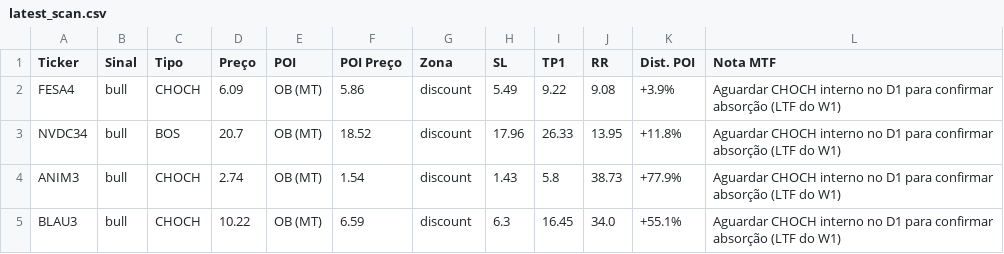
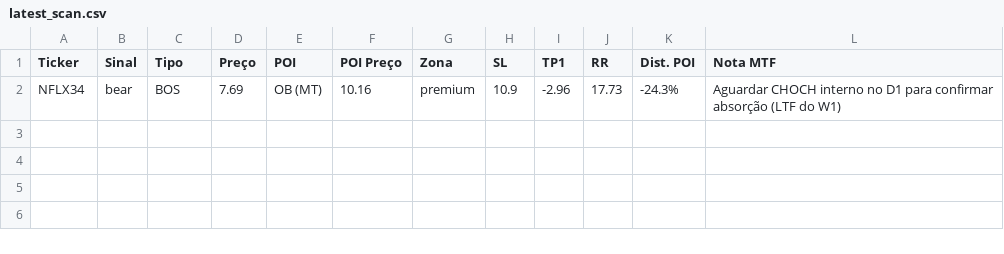
Before and after one commit to julianimmj/week-screener-smc, a CSV file: latest_scan.csv, drawn as a sheet.

```diff
--- a/latest_scan.csv
+++ b/latest_scan.csv
@@ -1,5 +1,2 @@
 Ticker,Sinal,Tipo,Preço,POI,POI Preço,Zona,SL,TP1,RR,Dist. POI,Nota MTF
-FESA4,bull,CHOCH,6.09,OB (MT),5.86,discount,5.49,9.22,9.08,+3.9%,Aguardar CHOCH interno no D1 para confirmar absorção (LTF do W1)
-NVDC34,bull,BOS,20.7,OB (MT),18.52,discount,17.96,26.33,13.95,+11.8%,Aguardar CHOCH interno no D1 para confirmar absorção (LTF do W1)
-ANIM3,bull,CHOCH,2.74,OB (MT),1.54,discount,1.43,5.8,38.73,+77.9%,Aguardar CHOCH interno no D1 para confirmar absorção (LTF do W1)
-BLAU3,bull,CHOCH,10.22,OB (MT),6.59,discount,6.3,16.45,34.0,+55.1%,Aguardar CHOCH interno no D1 para confirmar absorção (LTF do W1)
+NFLX34,bear,BOS,7.69,OB (MT),10.16,premium,10.9,-2.96,17.73,-24.3%,Aguardar CHOCH interno no D1 para confirmar absorção (LTF do W1)
```
Also changed, not shown: 1 other file.
